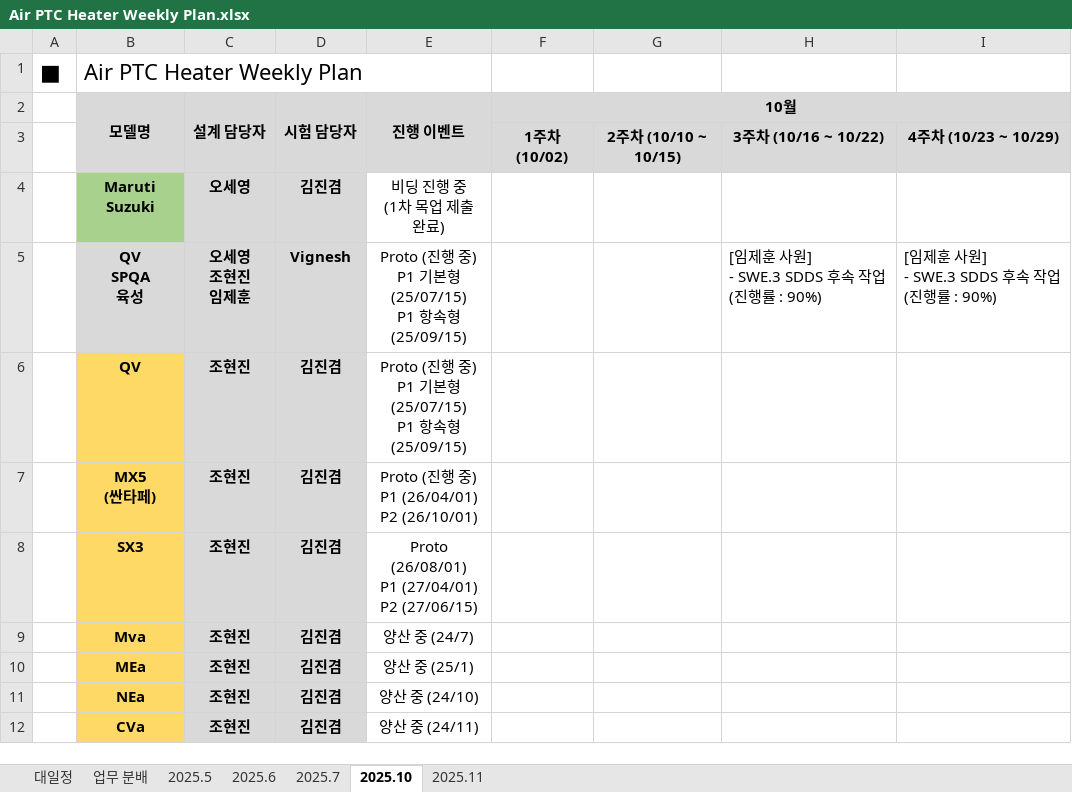
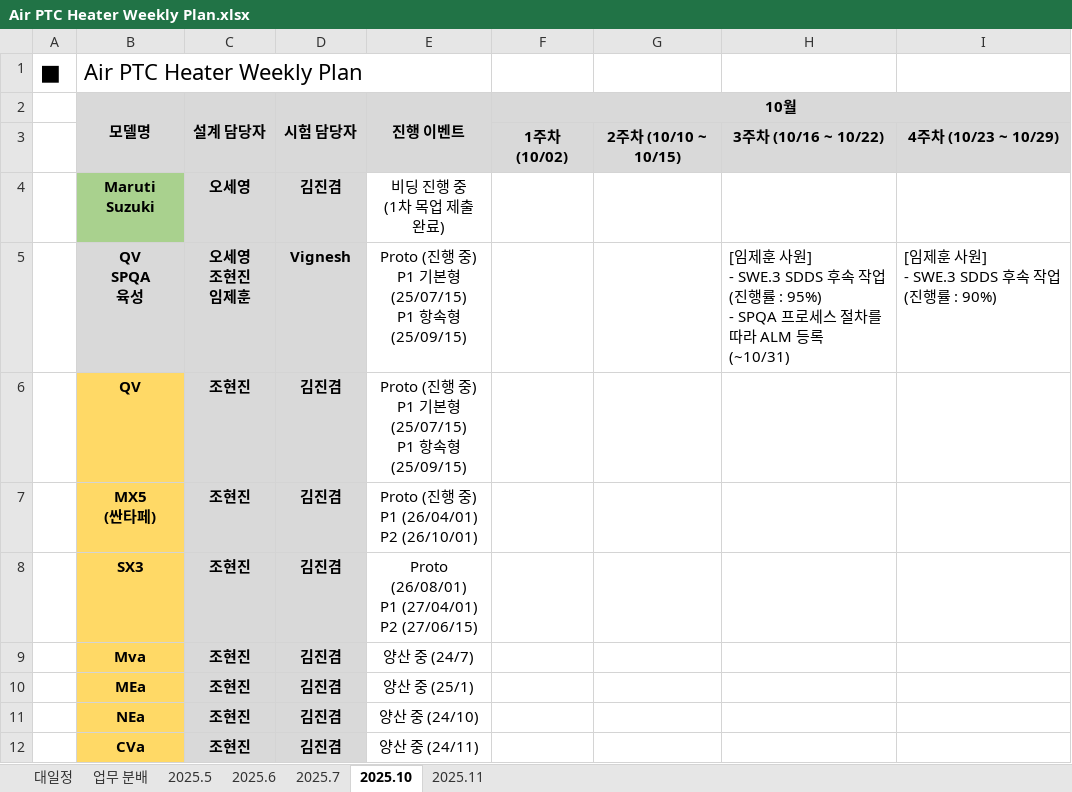
Before and after one commit to heats86/PTC_DOC, an Excel workbook: 1. 일정/1. Weekly Plan/Air PTC Heater Weekly Plan.xlsx, sheet 2025.10, drawn as a sheet; only a part is shown; values as stored, in another font and other column widths than the file's, no borders; ↵ is a line break in a cell; the diff covers the shown part only; the diff names each change by its address in the sheet, - before the commit and + after, or states it on an @@ line.

Commit message:
Weekly Plan 수정

```diff
--- a/1. 일정/1. Weekly Plan/Air PTC Heater Weekly Plan.xlsx (sheet 2025.10)
+++ b/1. 일정/1. Weekly Plan/Air PTC Heater Weekly Plan.xlsx (sheet 2025.10)
-H5: …행률 : 90%)
+H5: …행률 : 95%) ↵ - SPQA 프로세스 절차를 따라 ALM 등록 (~10/31)
```
Also changed, not shown: 1 edited cell elsewhere in this sheet.
